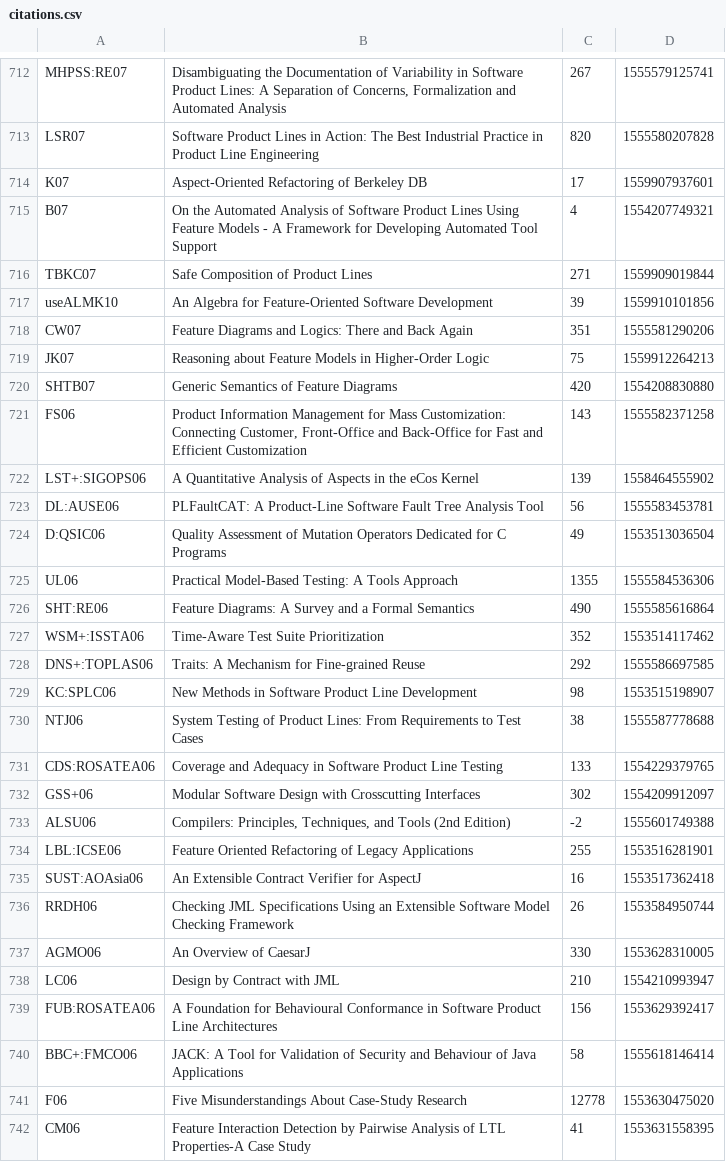
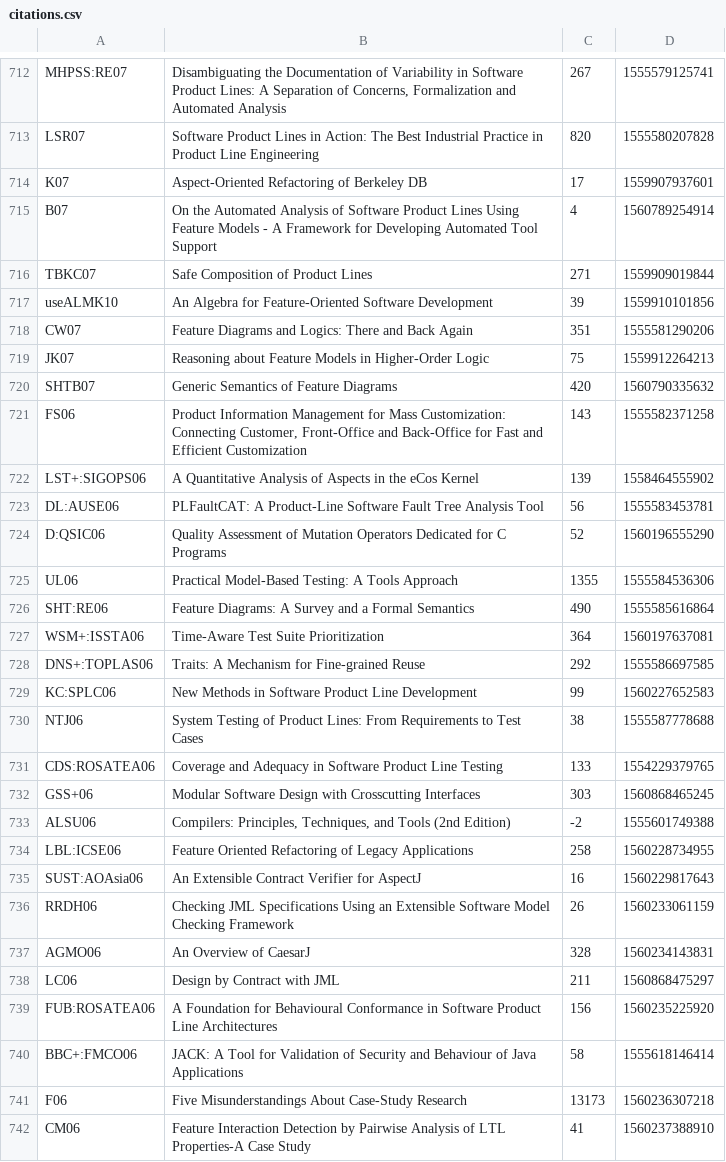
Before and after one commit to SoftVarE-Group/BibTags, a CSV file: classification/citations.csv, drawn as a sheet; only a part is shown, gaps mark what is left out; the diff covers the shown part only.

Commit message:
Citations updated

```diff
--- a/classification/citations.csv
+++ b/classification/citations.csv
@@ -714,3 +714,3 @@
 "K07";"Aspect-Oriented Refactoring of Berkeley DB";17;1559907937601;
-"B07";"On the Automated Analysis of Software Product Lines Using Feature Models - A Framework for Developing Automated Tool Support";4;1554207749321;
+"B07";"On the Automated Analysis of Software Product Lines Using Feature Models - A Framework for Developing Automated Tool Support";4;1560789254914;
 "TBKC07";"Safe Composition of Product Lines";271;1559909019844;
@@ -719,3 +719,3 @@
 "JK07";"Reasoning about Feature Models in Higher-Order Logic";75;1559912264213;
-"SHTB07";"Generic Semantics of Feature Diagrams";420;1554208830880;
+"SHTB07";"Generic Semantics of Feature Diagrams";420;1560790335632;
 "FS06";"Product Information Management for Mass Customization: Connecting Customer, Front-Office and Back-Office for Fast and Efficient Customization";143;1555582371258;
@@ -723,20 +723,20 @@
 "DL:AUSE06";"PLFaultCAT: A Product-Line Software Fault Tree Analysis Tool";56;1555583453781;
-"D:QSIC06";"Quality Assessment of Mutation Operators Dedicated for C Programs";49;1553513036504;
+"D:QSIC06";"Quality Assessment of Mutation Operators Dedicated for C Programs";52;1560196555290;
 "UL06";"Practical Model-Based Testing: A Tools Approach";1355;1555584536306;
 "SHT:RE06";"Feature Diagrams: A Survey and a Formal Semantics";490;1555585616864;
-"WSM+:ISSTA06";"Time-Aware Test Suite Prioritization";352;1553514117462;
+"WSM+:ISSTA06";"Time-Aware Test Suite Prioritization";364;1560197637081;
 "DNS+:TOPLAS06";"Traits: A Mechanism for Fine-grained Reuse";292;1555586697585;
-"KC:SPLC06";"New Methods in Software Product Line Development";98;1553515198907;
+"KC:SPLC06";"New Methods in Software Product Line Development";99;1560227652583;
 "NTJ06";"System Testing of Product Lines: From Requirements to Test Cases";38;1555587778688;
 "CDS:ROSATEA06";"Coverage and Adequacy in Software Product Line Testing";133;1554229379765;
-"GSS+06";"Modular Software Design with Crosscutting Interfaces";302;1554209912097;
+"GSS+06";"Modular Software Design with Crosscutting Interfaces";303;1560868465245;
 "ALSU06";"Compilers: Principles, Techniques, and Tools (2nd Edition)";-2;1555601749388;
-"LBL:ICSE06";"Feature Oriented Refactoring of Legacy Applications";255;1553516281901;
-"SUST:AOAsia06";"An Extensible Contract Verifier for AspectJ";16;1553517362418;
-"RRDH06";"Checking JML Specifications Using an Extensible Software Model Checking Framework";26;1553584950744;
-"AGMO06";"An Overview of CaesarJ";330;1553628310005;
-"LC06";"Design by Contract with JML";210;1554210993947;
-"FUB:ROSATEA06";"A Foundation for Behavioural Conformance in Software Product Line Architectures";156;1553629392417;
+"LBL:ICSE06";"Feature Oriented Refactoring of Legacy Applications";258;1560228734955;
+"SUST:AOAsia06";"An Extensible Contract Verifier for AspectJ";16;1560229817643;
+"RRDH06";"Checking JML Specifications Using an Extensible Software Model Checking Framework";26;1560233061159;
+"AGMO06";"An Overview of CaesarJ";328;1560234143831;
+"LC06";"Design by Contract with JML";211;1560868475297;
+"FUB:ROSATEA06";"A Foundation for Behavioural Conformance in Software Product Line Architectures";156;1560235225920;
 "BBC+:FMCO06";"JACK: A Tool for Validation of Security and Behaviour of Java Applications";58;1555618146414;
-"F06";"Five Misunderstandings About Case-Study Research";12778;1553630475020;
-"CM06";"Feature Interaction Detection by Pairwise Analysis of LTL Properties-A Case Study";41;1553631558395;
+"F06";"Five Misunderstandings About Case-Study Research";13173;1560236307218;
+"CM06";"Feature Interaction Detection by Pairwise Analysis of LTL Properties-A Case Study";41;1560237388910;
```
Also changed, not shown: 129 edited cells elsewhere in this file.
